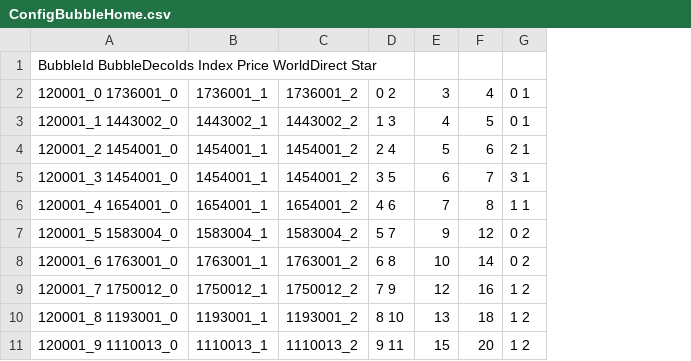
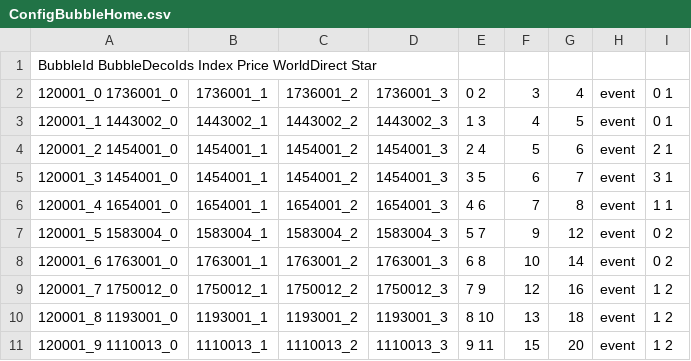
Before and after one commit to QuangBao29/kdl-tool-clone, a CSV file: Assets/_KDL/_GameResources/Configs/Bubble/ConfigBubbleHome.csv, drawn as a sheet; only a part is shown; the diff names each change by its address in the sheet, - before the commit and + after, or states it on an @@ line.

Commit message:
-update config event

```diff
--- a/Assets/_KDL/_GameResources/Configs/Bubble/ConfigBubbleHome.csv
+++ b/Assets/_KDL/_GameResources/Configs/Bubble/ConfigBubbleHome.csv
+column D, rows 2-11: 1736001_3 | 1443002_3 | 1454001_3 | 1454001_3 | 1654001_3 | 1583004_3 | 1763001_3 | 1750012_3 | 1193001_3 | 1110013_3
+column H, rows 2-11: all event
```
Also changed, not shown: 1 other file.
